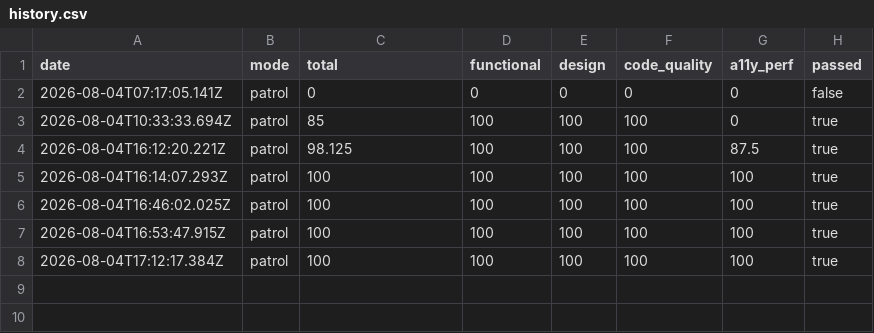
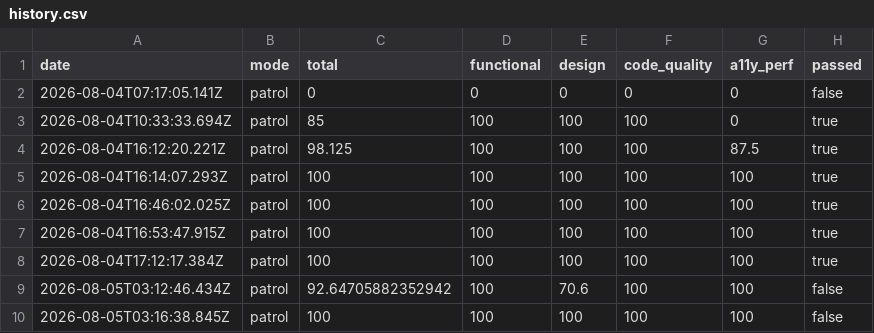
Before and after one commit to fupengfei/Sean-Blog, a CSV file: scores/history.csv, drawn as a sheet; the diff names each change by its address in the sheet, - before the commit and + after, or states it on an @@ line.

```diff
--- a/scores/history.csv
+++ b/scores/history.csv
+row 9: 2026-08-05T03:12:46.434Z | patrol | 92.64705882352942 | 100 | 70.6 | 100 | 100 | false
+row 10: 2026-08-05T03:16:38.845Z | patrol | 100 | 100 | 100 | 100 | 100 | false
```
Also changed, not shown: 13 other files.
